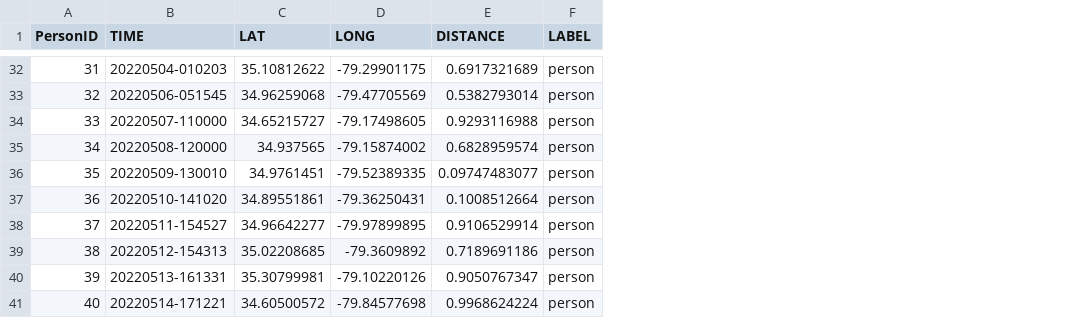
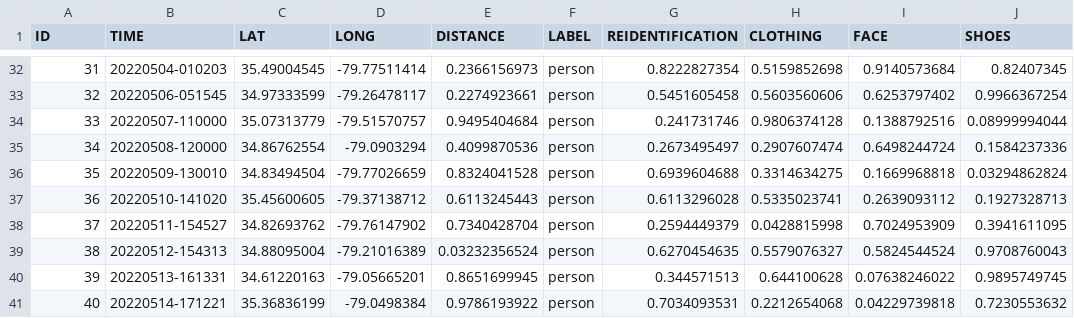
Before and after one commit to whittinakenney/data_visuals_page, a CSV file: uberProj/Time_Location_Rand_People.csv, drawn as a sheet; only a part is shown, gaps mark what is left out; the diff covers the shown part only; the diff names each change by its address in the sheet, - before the commit and + after, or states it on an @@ line.

```diff
--- a/uberProj/Time_Location_Rand_People.csv
+++ b/uberProj/Time_Location_Rand_People.csv
+column G (REIDENTIFICATION), rows 32-41: 0.8222827354 | 0.5451605458 | 0.241731746 | 0.2673495497 | 0.6939604688 | 0.6113296028 | 0.2594449379 | 0.6270454635 | 0.344571513 | 0.7034093531
+column H (CLOTHING), rows 32-41: 0.5159852698 | 0.5603560606 | 0.9806374128 | 0.2907607474 | 0.3314634275 | 0.5335023741 | 0.0428815998 | 0.5579076327 | 0.644100628 | 0.2212654068
+column I (FACE), rows 32-41: 0.9140573684 | 0.6253797402 | 0.1388792516 | 0.6498244724 | 0.1669968818 | 0.2639093112 | 0.7024953909 | 0.5824544524 | 0.07638246022 | 0.04229739818
+column J (SHOES), rows 32-41: 0.82407345 | 0.9966367254 | 0.08999994044 | 0.1584237336 | 0.03294862824 | 0.1927328713 | 0.3941611095 | 0.9708760043 | 0.9895749745 | 0.7230553632
-A1: PersonID
+A1: ID
-C32 (LAT): 35.10812622
+C32 (LAT): 35.49004545
-D32 (LONG): -79.29901175
+D32 (LONG): -79.77511414
-E32 (DISTANCE): 0.6917321689
+E32 (DISTANCE): 0.2366156973
-C33 (LAT): 34.96259068
+C33 (LAT): 34.97333599
-D33 (LONG): -79.47705569
+D33 (LONG): -79.26478117
-E33 (DISTANCE): 0.5382793014
+E33 (DISTANCE): 0.2274923661
-C34 (LAT): 34.65215727
+C34 (LAT): 35.07313779
-D34 (LONG): -79.17498605
+D34 (LONG): -79.51570757
-E34 (DISTANCE): 0.9293116988
+E34 (DISTANCE): 0.9495404684
-C35 (LAT): 34.937565
+C35 (LAT): 34.86762554
-D35 (LONG): -79.15874002
+D35 (LONG): -79.0903294
-E35 (DISTANCE): 0.6828959574
+E35 (DISTANCE): 0.4099870536
-C36 (LAT): 34.9761451
+C36 (LAT): 34.83494504
-D36 (LONG): -79.52389335
+D36 (LONG): -79.77026659
-E36 (DISTANCE): 0.09747483077
+E36 (DISTANCE): 0.8324041528
-C37 (LAT): 34.89551861
+C37 (LAT): 35.45600605
-D37 (LONG): -79.36250431
+D37 (LONG): -79.37138712
-E37 (DISTANCE): 0.1008512664
+E37 (DISTANCE): 0.6113245443
-C38 (LAT): 34.96642277
+C38 (LAT): 34.82693762
-D38 (LONG): -79.97899895
+D38 (LONG): -79.76147902
-E38 (DISTANCE): 0.9106529914
+E38 (DISTANCE): 0.7340428704
-C39 (LAT): 35.02208685
+C39 (LAT): 34.88095004
-D39 (LONG): -79.3609892
+D39 (LONG): -79.21016389
-E39 (DISTANCE): 0.7189691186
+E39 (DISTANCE): 0.03232356524
-C40 (LAT): 35.30799981
+C40 (LAT): 34.61220163
-D40 (LONG): -79.10220126
+D40 (LONG): -79.05665201
-E40 (DISTANCE): 0.9050767347
+E40 (DISTANCE): 0.8651699945
-C41 (LAT): 34.60500572
+C41 (LAT): 35.36836199
-D41 (LONG): -79.84577698
+D41 (LONG): -79.0498384
-E41 (DISTANCE): 0.9968624224
+E41 (DISTANCE): 0.9786193922
```
Also changed, not shown: 48 edited cells elsewhere in this file, uberProj/TrafficData_Rand.csv, 3 other files.
